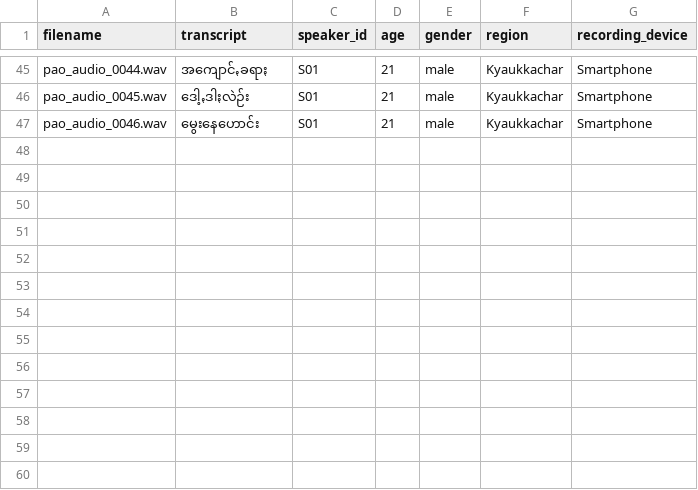
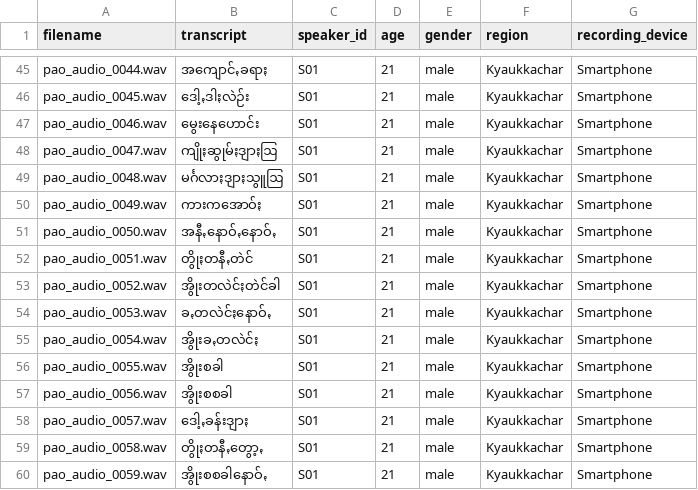
Before and after one commit to KhunPhanDuae/pao-audio-dataset, a CSV file: metadata.csv, drawn as a sheet; only a part is shown, gaps mark what is left out.

Commit message:
Update metadata.csv

```diff
--- a/metadata.csv
+++ b/metadata.csv
@@ -47 +47,14 @@ pao_audio_0045.wav,ဒေါ့ꩻဒါႏလဲဉ်း,S01,21,male,Kyaukkach
 pao_audio_0046.wav,မွေးနေဟောင်း,S01,21,male,Kyaukkachar,Smartphone
+pao_audio_0047.wav,ကျိုႏဆွုမ်ႏဒျာႏဩ,S01,21,male,Kyaukkachar,Smartphone
+pao_audio_0048.wav,မင်္ဂလာႏဒျာႏသွူဩ,S01,21,male,Kyaukkachar,Smartphone
+pao_audio_0049.wav,ကားကအောဝ်ႏ,S01,21,male,Kyaukkachar,Smartphone
+pao_audio_0050.wav,အနီꩻနောဝ်ꩻနောဝ်ꩻ,S01,21,male,Kyaukkachar,Smartphone
+pao_audio_0051.wav,တွိုႏတနီꩻတဲင်,S01,21,male,Kyaukkachar,Smartphone
+pao_audio_0052.wav,အွိုးတလဲင်ႏတဲင်ခါ,S01,21,male,Kyaukkachar,Smartphone
+pao_audio_0053.wav,ခꩻတလဲင်ႏနောဝ်ꩻ,S01,21,male,Kyaukkachar,Smartphone
+pao_audio_0054.wav,အွိုးခꩻတလဲင်ႏ,S01,21,male,Kyaukkachar,Smartphone
+pao_audio_0055.wav,အွိုးစခါ,S01,21,male,Kyaukkachar,Smartphone
+pao_audio_0056.wav,အွိုးစစခါ,S01,21,male,Kyaukkachar,Smartphone
+pao_audio_0057.wav,ဒေါ့ꩻခန်းဒျာႏ,S01,21,male,Kyaukkachar,Smartphone
+pao_audio_0058.wav,တွိုႏတနီꩻတွော့ꩻ,S01,21,male,Kyaukkachar,Smartphone
+pao_audio_0059.wav,အွိုးစစခါနောဝ်ꩻ,S01,21,male,Kyaukkachar,Smartphone
```
